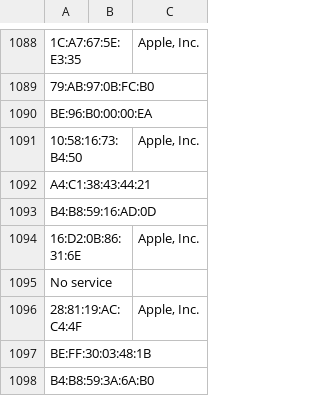
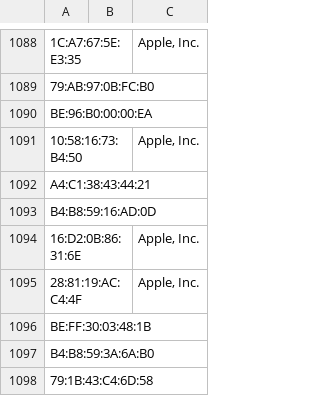
Before and after one commit to iaine/unheardcity, a CSV file: docs/workshop/workshop_data/service.csv, drawn as a sheet; only a part is shown, gaps mark what is left out; the shorter side is filled out with more unchanged rows; the diff names each change by its address in the sheet, - before the commit and + after, or states it on an @@ line.

Commit message:
Update data

```diff
--- a/docs/workshop/workshop_data/service.csv
+++ b/docs/workshop/workshop_data/service.csv
-row 1095: No service
```
